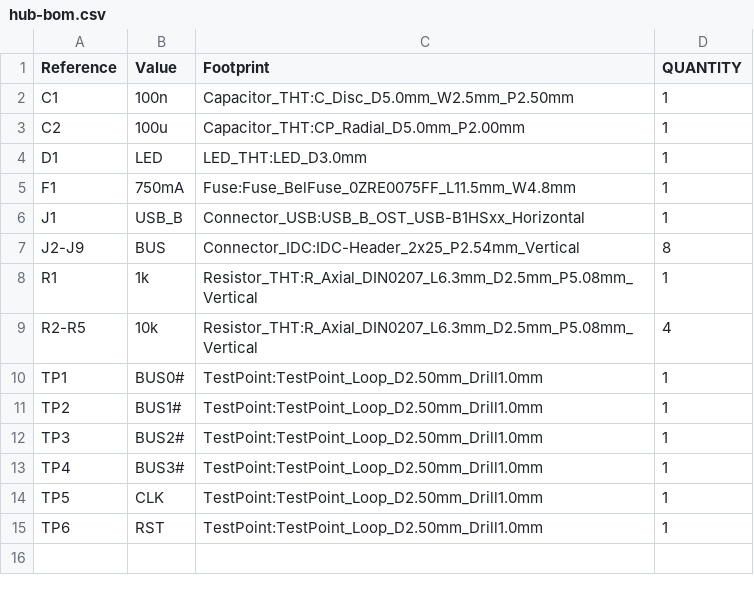
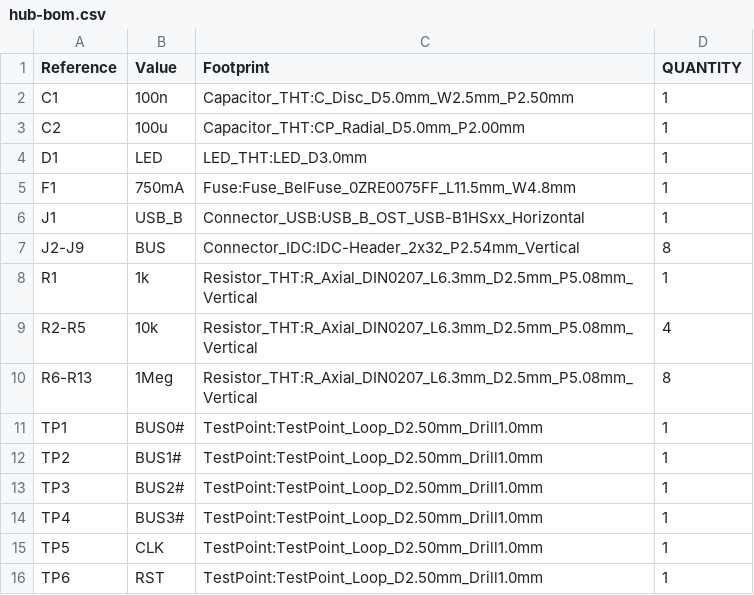
Before and after one commit to nikolafilip/nibble, a CSV file: boards/07-hub/fab/hub-bom.csv, drawn as a sheet.

```diff
--- a/boards/07-hub/fab/hub-bom.csv
+++ b/boards/07-hub/fab/hub-bom.csv
@@ -6,5 +6,6 @@
 "J1","USB_B","Connector_USB:USB_B_OST_USB-B1HSxx_Horizontal","1"
-"J2-J9","BUS","Connector_IDC:IDC-Header_2x25_P2.54mm_Vertical","8"
+"J2-J9","BUS","Connector_IDC:IDC-Header_2x32_P2.54mm_Vertical","8"
 "R1","1k","Resistor_THT:R_Axial_DIN0207_L6.3mm_D2.5mm_P5.08mm_Vertical","1"
 "R2-R5","10k","Resistor_THT:R_Axial_DIN0207_L6.3mm_D2.5mm_P5.08mm_Vertical","4"
+"R6-R13","1Meg","Resistor_THT:R_Axial_DIN0207_L6.3mm_D2.5mm_P5.08mm_Vertical","8"
 "TP1","BUS0#","TestPoint:TestPoint_Loop_D2.50mm_Drill1.0mm","1"
```
Also changed, not shown: boards/07-hub/fab/hub-pos.csv, 33 other files.
